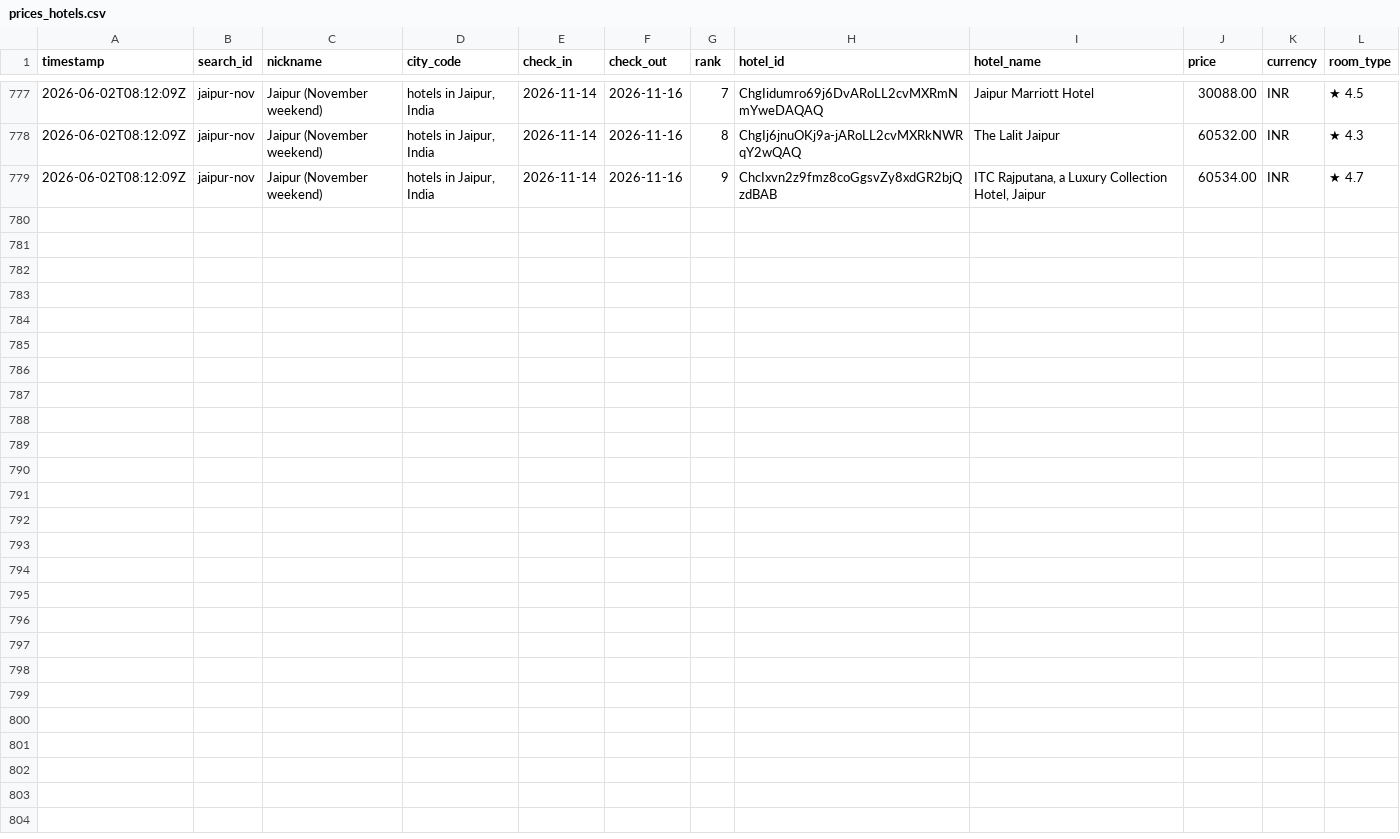
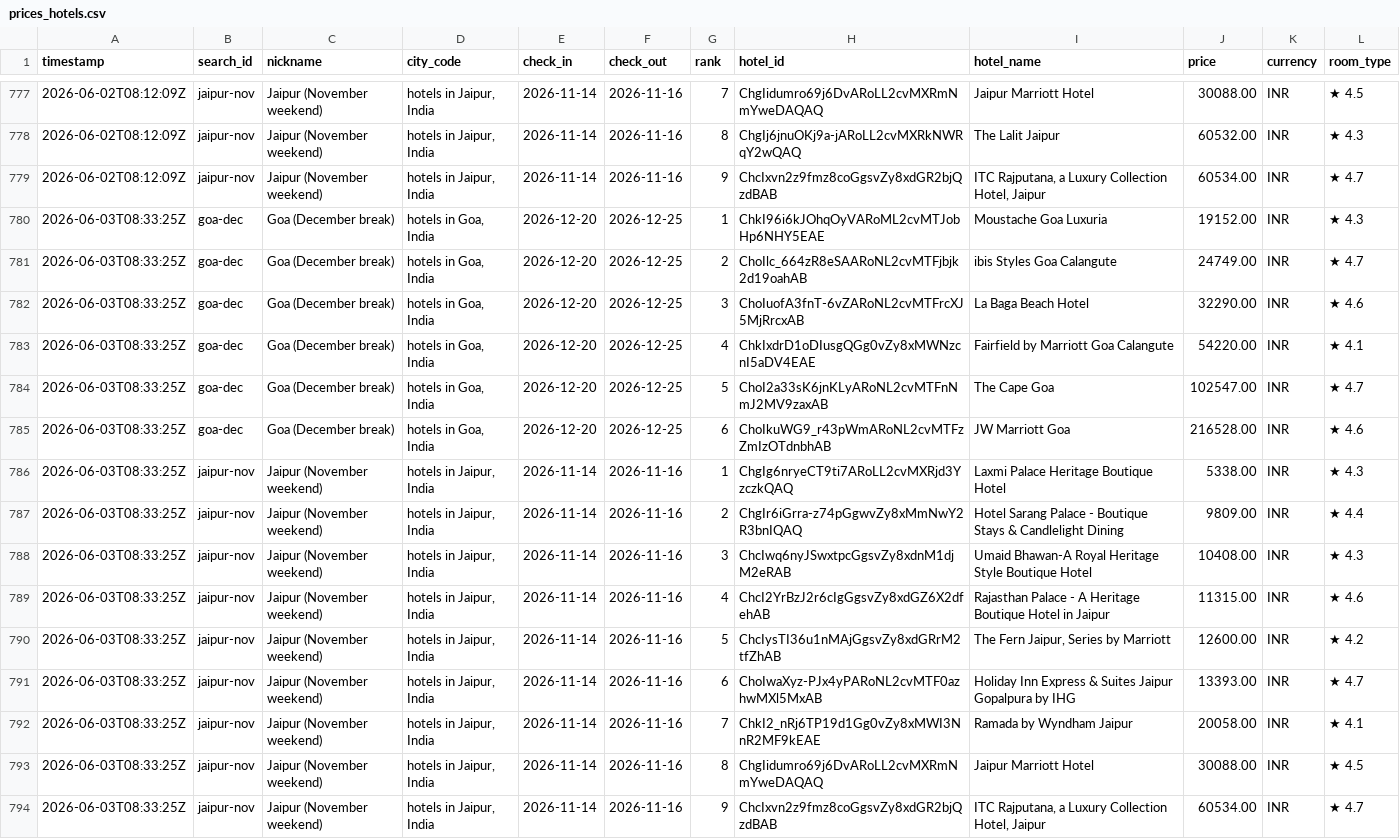
Before and after one commit to NishitMehta/claudeHFTrackerTestProject, a CSV file: data/prices_hotels.csv, drawn as a sheet; only a part is shown, gaps mark what is left out; the diff names each change by its address in the sheet, - before the commit and + after, or states it on an @@ line.

```diff
--- a/data/prices_hotels.csv
+++ b/data/prices_hotels.csv
+row 780: 2026-06-03T08:33:25Z | goa-dec | Goa (December break) | hotels in Goa, India | 2026-12-20 | 2026-12-25 | 1 | ChkI96i6kJOhqOyVARoML2cvMTJobHp6NHY5EAE | Moustache Goa Luxuria | 19152.00 | INR | ★ 4.3
+row 781: 2026-06-03T08:33:25Z | goa-dec | Goa (December break) | hotels in Goa, India | 2026-12-20 | 2026-12-25 | 2 | ChoIlc_664zR8eSAARoNL2cvMTFjbjk2d19oahAB | ibis Styles Goa Calangute | 24749.00 | INR | ★ 4.7
+row 782: 2026-06-03T08:33:25Z | goa-dec | Goa (December break) | hotels in Goa, India | 2026-12-20 | 2026-12-25 | 3 | ChoIuofA3fnT-6vZARoNL2cvMTFrcXJ5MjRrcxAB | La Baga Beach Hotel | 32290.00 | INR | ★ 4.6
+row 783: 2026-06-03T08:33:25Z | goa-dec | Goa (December break) | hotels in Goa, India | 2026-12-20 | 2026-12-25 | 4 | ChkIxdrD1oDIusgQGg0vZy8xMWNzcnI5aDV4EAE | Fairfield by Marriott Goa Calangute | 54220.00 | INR | ★ 4.1
+row 784: 2026-06-03T08:33:25Z | goa-dec | Goa (December break) | hotels in Goa, India | 2026-12-20 | 2026-12-25 | 5 | ChoI2a33sK6jnKLyARoNL2cvMTFnNmJ2MV9zaxAB | The Cape Goa | 102547.00 | INR | ★ 4.7
+row 785: 2026-06-03T08:33:25Z | goa-dec | Goa (December break) | hotels in Goa, India | 2026-12-20 | 2026-12-25 | 6 | ChoIkuWG9_r43pWmARoNL2cvMTFzZmIzOTdnbhAB | JW Marriott Goa | 216528.00 | INR | ★ 4.6
+row 786: 2026-06-03T08:33:25Z | jaipur-nov | Jaipur (November weekend) | hotels in Jaipur, India | 2026-11-14 | 2026-11-16 | 1 | ChgIg6nryeCT9ti7ARoLL2cvMXRjd3YzczkQAQ | Laxmi Palace Heritage Boutique Hotel | 5338.00 | INR | ★ 4.3
+row 787: 2026-06-03T08:33:25Z | jaipur-nov | Jaipur (November weekend) | hotels in Jaipur, India | 2026-11-14 | 2026-11-16 | 2 | ChgIr6iGrra-z74pGgwvZy8xMmNwY2R3bnIQAQ | Hotel Sarang Palace - Boutique Stays & Candlelight Dining | 9809.00 | INR | ★ 4.4
+row 788: 2026-06-03T08:33:25Z | jaipur-nov | Jaipur (November weekend) | hotels in Jaipur, India | 2026-11-14 | 2026-11-16 | 3 | ChcIwq6nyJSwxtpcGgsvZy8xdnM1djM2eRAB | Umaid Bhawan-A Royal Heritage Style Boutique Hotel | 10408.00 | INR | ★ 4.3
+row 789: 2026-06-03T08:33:25Z | jaipur-nov | Jaipur (November weekend) | hotels in Jaipur, India | 2026-11-14 | 2026-11-16 | 4 | ChcI2YrBzJ2r6cIgGgsvZy8xdGZ6X2dfehAB | Rajasthan Palace - A Heritage Boutique Hotel in Jaipur | 11315.00 | INR | ★ 4.6
+row 790: 2026-06-03T08:33:25Z | jaipur-nov | Jaipur (November weekend) | hotels in Jaipur, India | 2026-11-14 | 2026-11-16 | 5 | ChcIysTI36u1nMAjGgsvZy8xdGRrM2tfZhAB | The Fern Jaipur, Series by Marriott | 12600.00 | INR | ★ 4.2
+row 791: 2026-06-03T08:33:25Z | jaipur-nov | Jaipur (November weekend) | hotels in Jaipur, India | 2026-11-14 | 2026-11-16 | 6 | ChoIwaXyz-PJx4yPARoNL2cvMTF0azhwMXl5MxAB | Holiday Inn Express & Suites Jaipur Gopalpura by IHG | 13393.00 | INR | ★ 4.7
+row 792: 2026-06-03T08:33:25Z | jaipur-nov | Jaipur (November weekend) | hotels in Jaipur, India | 2026-11-14 | 2026-11-16 | 7 | ChkI2_nRj6TP19d1Gg0vZy8xMWI3NnR2MF9kEAE | Ramada by Wyndham Jaipur | 20058.00 | INR | ★ 4.1
+row 793: 2026-06-03T08:33:25Z | jaipur-nov | Jaipur (November weekend) | hotels in Jaipur, India | 2026-11-14 | 2026-11-16 | 8 | ChgIidumro69j6DvARoLL2cvMXRmNmYweDAQAQ | Jaipur Marriott Hotel | 30088.00 | INR | ★ 4.5
+row 794: 2026-06-03T08:33:25Z | jaipur-nov | Jaipur (November weekend) | hotels in Jaipur, India | 2026-11-14 | 2026-11-16 | 9 | ChcIxvn2z9fmz8coGgsvZy8xdGR2bjQzdBAB | ITC Rajputana, a Luxury Collection Hotel, Jaipur | 60534.00 | INR | ★ 4.7
```
Also changed, not shown: data/prices_flights.csv, 1 other file.
